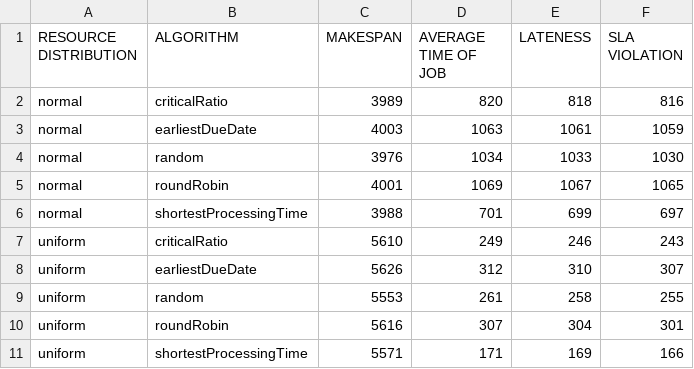
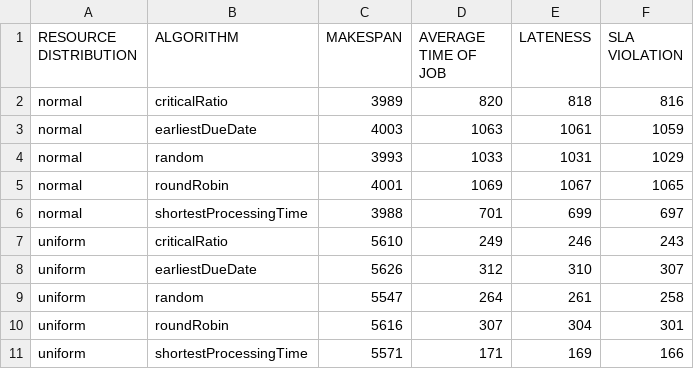
Before and after one commit to TomaAlexandru/LBTS, a CSV file: Reports/overview.csv, drawn as a sheet; removed rows and columns are numbered as before the commit, all else as after; the diff names each change by its address in the sheet, - before the commit and + after, or states it on an @@ line.

```diff
--- a/Reports/overview.csv
+++ b/Reports/overview.csv
-row 4: normal | random | 3976 | 1034 | 1033 | 1030
+row 4: normal | random | 3993 | 1033 | 1031 | 1029
-row 9: uniform | random | 5553 | 261 | 258 | 255
+row 9: uniform | random | 5547 | 264 | 261 | 258
```
Also changed, not shown: 8 other files.
